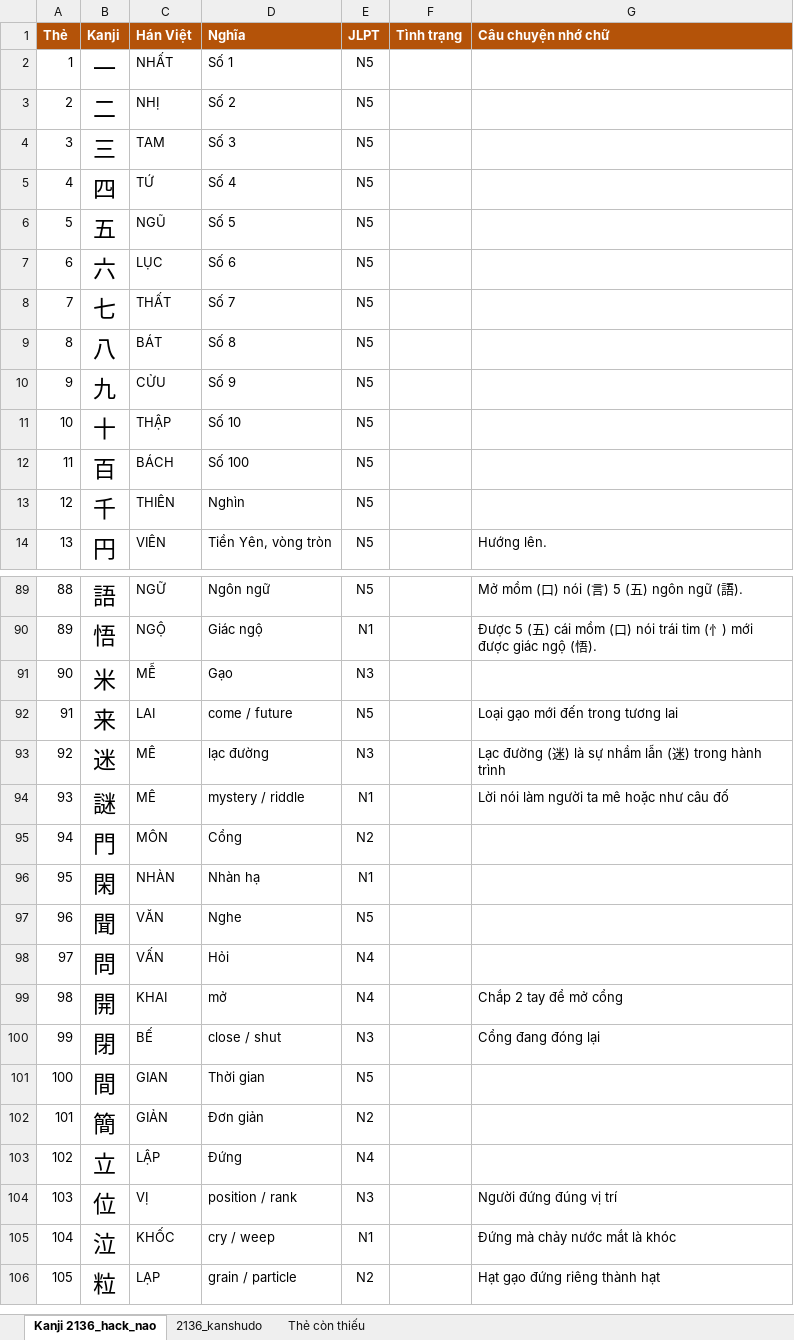
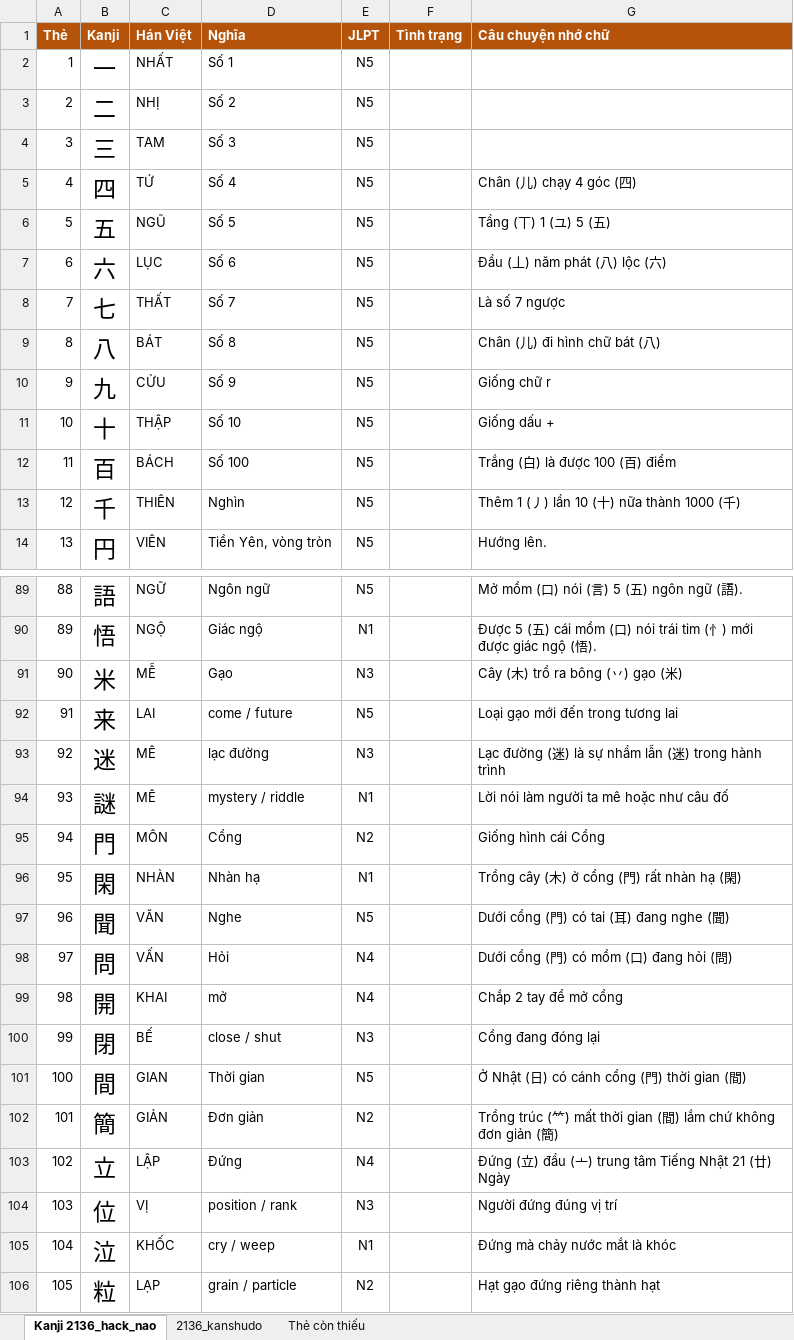
Before and after one commit to testervippro/Giai-Thich-Ngu-Phap-Tieng-Anh, an Excel workbook: docs/kanji-2136.xlsx, sheet Kanji 2136_hack_nao, drawn as a sheet; only a part is shown, gaps mark what is left out; values as stored, in another font and other column widths than the file's, no borders; the diff covers the shown part only; the diff names each change by its address in the sheet, - before the commit and + after, or states it on an @@ line.

```diff
--- a/docs/kanji-2136.xlsx (sheet Kanji 2136_hack_nao)
+++ b/docs/kanji-2136.xlsx (sheet Kanji 2136_hack_nao)
-G5 (Câu chuyện nhớ chữ): (empty)
+G5 (Câu chuyện nhớ chữ): Chân (儿) chạy 4 góc (四)
-G6 (Câu chuyện nhớ chữ): (empty)
+G6 (Câu chuyện nhớ chữ): Tầng (丅) 1 (ユ) 5 (五)
-G7 (Câu chuyện nhớ chữ): (empty)
+G7 (Câu chuyện nhớ chữ): Đầu (丄) năm phát (八) lộc (六)
-G8 (Câu chuyện nhớ chữ): (empty)
+G8 (Câu chuyện nhớ chữ): Là số 7 ngược
-G9 (Câu chuyện nhớ chữ): (empty)
+G9 (Câu chuyện nhớ chữ): Chân (儿) đi hình chữ bát (八)
-G10 (Câu chuyện nhớ chữ): (empty)
+G10 (Câu chuyện nhớ chữ): Giống chữ r
-G11 (Câu chuyện nhớ chữ): (empty)
+G11 (Câu chuyện nhớ chữ): Giống dấu +
-G12 (Câu chuyện nhớ chữ): (empty)
+G12 (Câu chuyện nhớ chữ): Trắng (白) là được 100 (百) điểm
-G13 (Câu chuyện nhớ chữ): (empty)
+G13 (Câu chuyện nhớ chữ): Thêm 1 (丿) lần 10 (十) nữa thành 1000 (千)
-G91 (Câu chuyện nhớ chữ): (empty)
+G91 (Câu chuyện nhớ chữ): Cây (木) trổ ra bông (丷) gạo (米)
-G95 (Câu chuyện nhớ chữ): (empty)
+G95 (Câu chuyện nhớ chữ): Giống hình cái Cổng
-G96 (Câu chuyện nhớ chữ): (empty)
+G96 (Câu chuyện nhớ chữ): Trồng cây (木) ở cổng (門) rất nhàn hạ (閑)
-G97 (Câu chuyện nhớ chữ): (empty)
+G97 (Câu chuyện nhớ chữ): Dưới cổng (門) có tai (耳) đang nghe (聞)
-G98 (Câu chuyện nhớ chữ): (empty)
+G98 (Câu chuyện nhớ chữ): Dưới cổng (門) có mồm (口) đang hỏi (問)
-G101 (Câu chuyện nhớ chữ): (empty)
+G101 (Câu chuyện nhớ chữ): Ở Nhật (日) có cánh cổng (門) thời gian (間)
-G102 (Câu chuyện nhớ chữ): (empty)
+G102 (Câu chuyện nhớ chữ): Trồng trúc (⺮) mất thời gian (間) lắm chứ không đơn giản (簡)
-G103 (Câu chuyện nhớ chữ): (empty)
+G103 (Câu chuyện nhớ chữ): Đứng (立) đầu (亠) trung tâm Tiếng Nhật 21 (廿) Ngày
```
Also changed, not shown: 36 edited cells elsewhere in this sheet, 56 other files.
